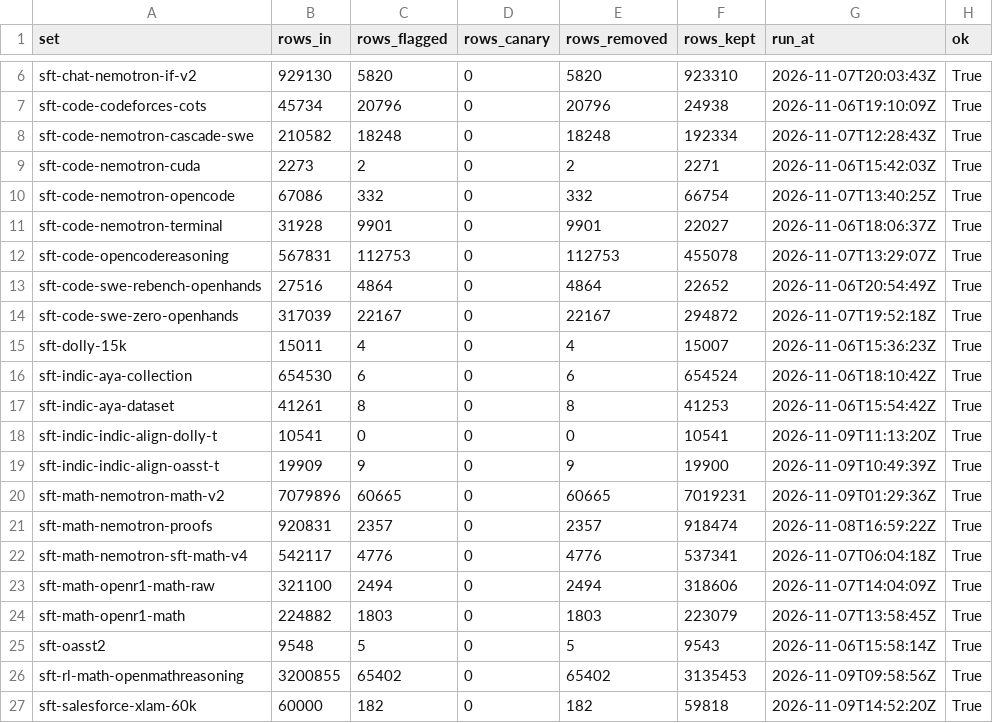
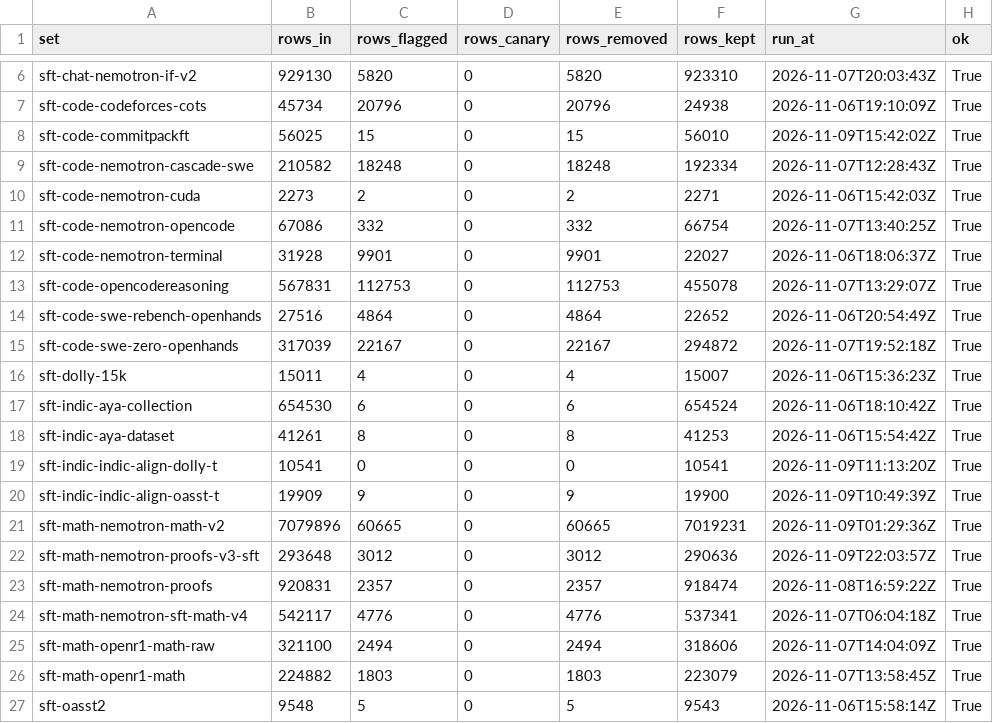
Before and after one commit to RaviNaik/ERA, a CSV file: v5/capstone/team10-decontam/summary.csv, drawn as a sheet; only a part is shown, gaps mark what is left out; the shorter side is filled out with more unchanged rows.

```diff
--- a/v5/capstone/team10-decontam/summary.csv
+++ b/v5/capstone/team10-decontam/summary.csv
@@ -7,2 +7,3 @@ sft-chat-nemotron-if-v2,929130,5820,0,5820,923310,2026-11-07T20:03:43Z,True
 sft-code-codeforces-cots,45734,20796,0,20796,24938,2026-11-06T19:10:09Z,True
+sft-code-commitpackft,56025,15,0,15,56010,2026-11-09T15:42:02Z,True
 sft-code-nemotron-cascade-swe,210582,18248,0,18248,192334,2026-11-07T12:28:43Z,True
@@ -20,2 +21,3 @@ sft-indic-indic-align-oasst-t,19909,9,0,9,19900,2026-11-09T10:49:39Z,True
 sft-math-nemotron-math-v2,7079896,60665,0,60665,7019231,2026-11-09T01:29:36Z,True
+sft-math-nemotron-proofs-v3-sft,293648,3012,0,3012,290636,2026-11-09T22:03:57Z,True
 sft-math-nemotron-proofs,920831,2357,0,2357,918474,2026-11-08T16:59:22Z,True
```
Also changed, not shown: v5/capstone/team10-decontam/flagged_rows/sft-salesforce-xlam-60k.csv, 20 other files.
